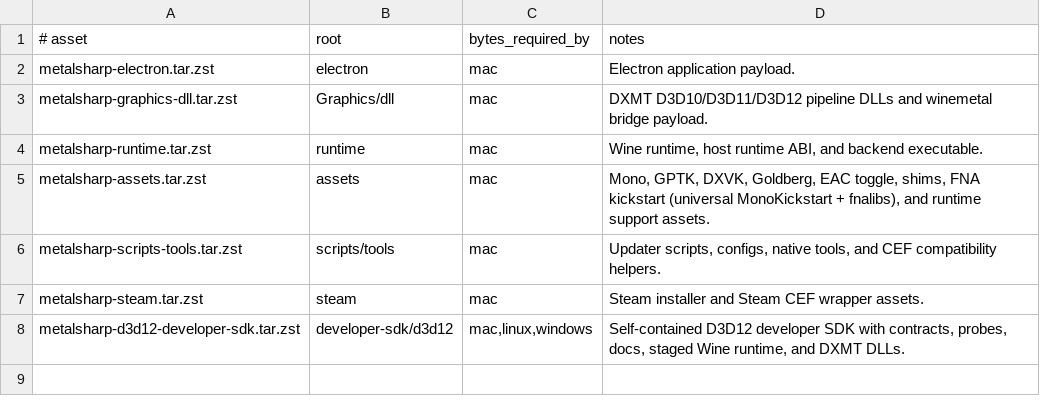
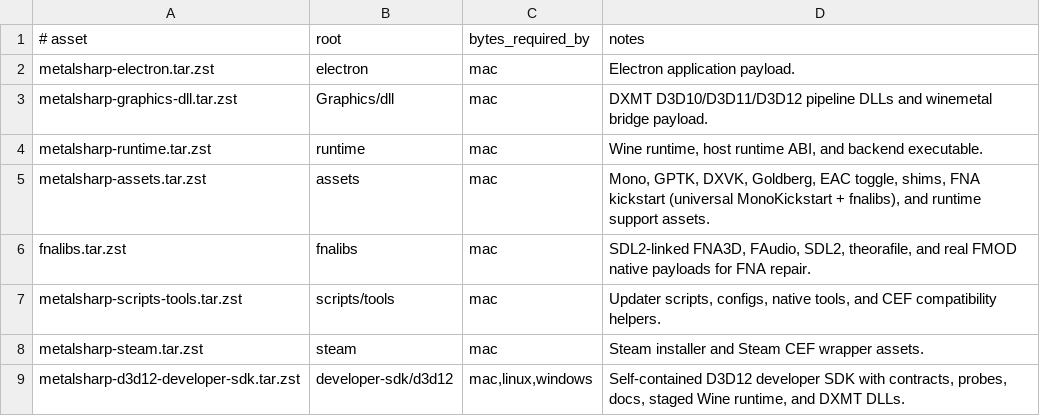
Before and after one commit to aaf2tbz/metalsharp, a TSV file: tools/bundles/asset-manifest.tsv, drawn as a sheet.

Commit message:
Fix FNA runtime asset repair

```diff
--- a/tools/bundles/asset-manifest.tsv
+++ b/tools/bundles/asset-manifest.tsv
@@ -5,2 +5,3 @@ metalsharp-runtime.tar.zst	runtime	mac	Wine runtime, host runtime ABI, and backe
 metalsharp-assets.tar.zst	assets	mac	Mono, GPTK, DXVK, Goldberg, EAC toggle, shims, FNA kickstart (universal MonoKickstart + fnalibs), and runtime support assets.
+fnalibs.tar.zst	fnalibs	mac	SDL2-linked FNA3D, FAudio, SDL2, theorafile, and real FMOD native payloads for FNA repair.
 metalsharp-scripts-tools.tar.zst	scripts/tools	mac	Updater scripts, configs, native tools, and CEF compatibility helpers.
```
Also changed, not shown: 5 other files.
